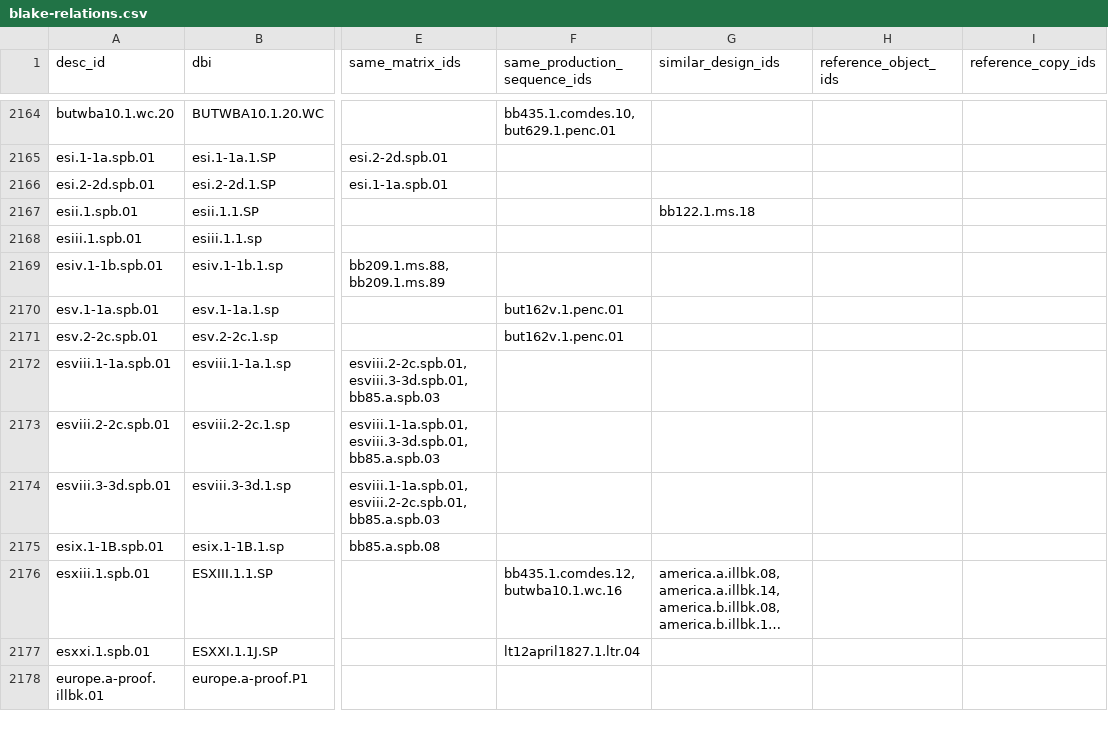
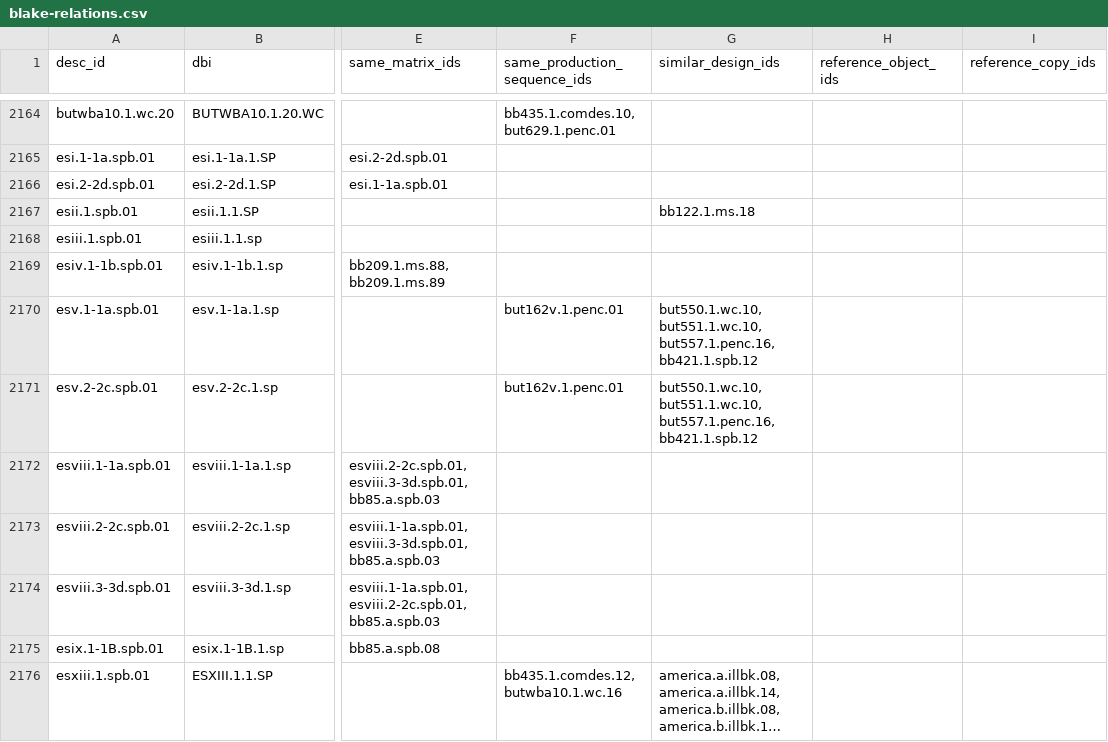
Before and after one commit to blakearchive/data, a CSV file: csv/blake-relations.csv, drawn as a sheet; only a part is shown, gaps mark what is left out; the shorter side is filled out with more unchanged rows; long unchanged cells end in …; the diff names each change by its address in the sheet, - before the commit and + after, or states it on an @@ line.

Commit message:
added relations to esv

```diff
--- a/csv/blake-relations.csv
+++ b/csv/blake-relations.csv
-G2170:G2171 (similar_design_ids): (empty)
+G2170:G2171 (similar_design_ids): but550.1.wc.10,but551.1.wc.10,but557.1.penc.16,bb421.1.spb.12
```
